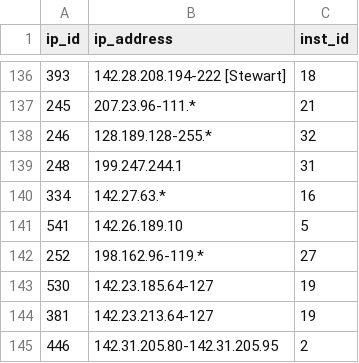
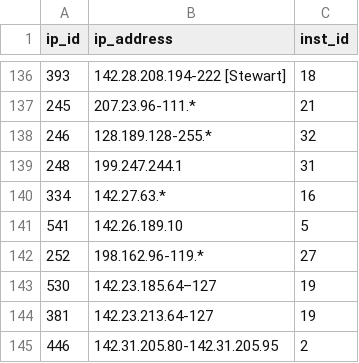
Before and after one commit to bceln/bceln.ca, a CSV file: public_html/sites/all/modules/custom/bceln_migrate/data/ip_addresses.csv, drawn as a sheet; only a part is shown, gaps mark what is left out; the diff names each change by its address in the sheet, - before the commit and + after, or states it on an @@ line.

```diff
--- a/public_html/sites/all/modules/custom/bceln_migrate/data/ip_addresses.csv
+++ b/public_html/sites/all/modules/custom/bceln_migrate/data/ip_addresses.csv
-B143 (ip_address): 142.23.185.64-127
+B143 (ip_address): 142.23.185.64–127
```
Also changed, not shown: public_html/sites/all/modules/custom/bceln_migrate/data/licenses.csv, public_html/sites/all/modules/custom/bceln_migrate/data/organizations.csv, 2 other files.
